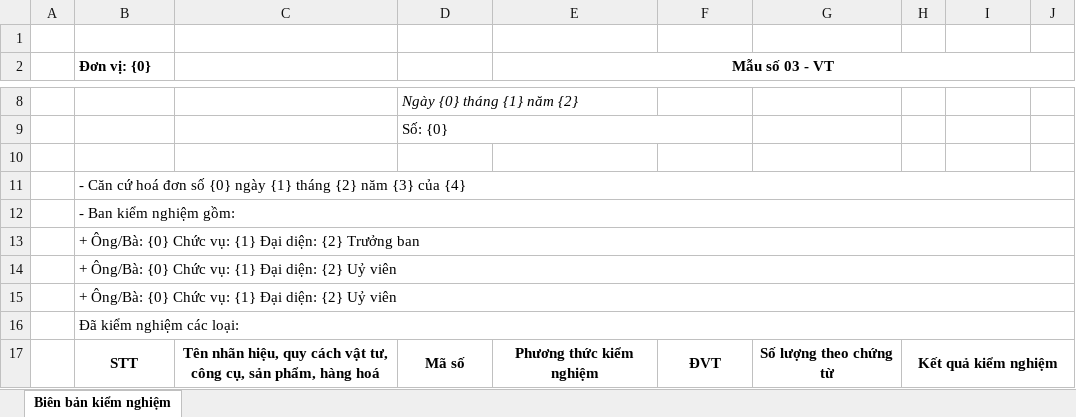
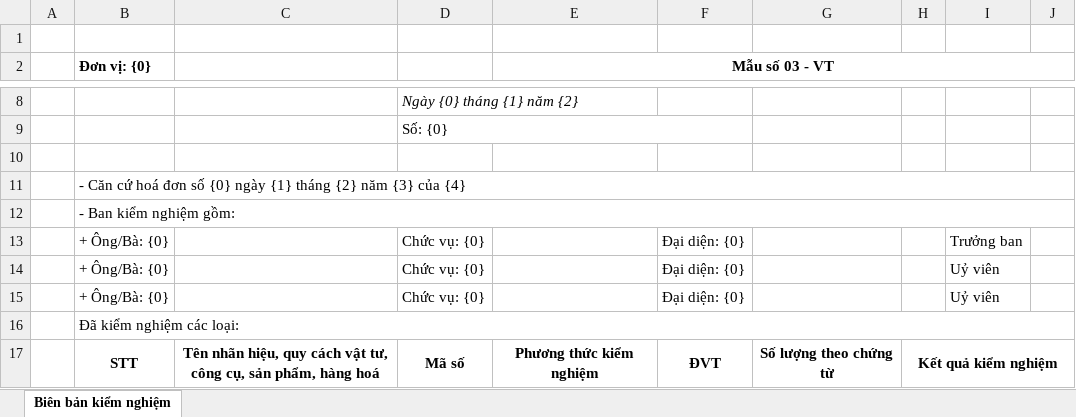
Before and after one commit to buvatu/DEMO, an Excel workbook: QLDS/Backend/src/main/resources/Bien_ban_kiem_nghiem.xlsx, sheet Biên bản kiểm nghiệm, drawn as a sheet; only a part is shown, gaps mark what is left out; values as stored, in another font and other column widths than the file's, no borders; removed rows and columns are numbered as before the commit, all else as after; the diff names each change by its address in the sheet, - before the commit and + after, or states it on an @@ line.

```diff
--- a/QLDS/Backend/src/main/resources/Bien_ban_kiem_nghiem.xlsx (sheet Biên bản kiểm nghiệm)
+++ b/QLDS/Backend/src/main/resources/Bien_ban_kiem_nghiem.xlsx (sheet Biên bản kiểm nghiệm)
-row 13:  | + Ông/Bà: {0} Chức vụ: {1} Đại diện: {2} Trưởng ban
-row 14:  | + Ông/Bà: {0} Chức vụ: {1} Đại diện: {2} Uỷ viên
-row 15:  | + Ông/Bà: {0} Chức vụ: {1} Đại diện: {2} Uỷ viên
+row 13:  | + Ông/Bà: {0} |  | Chức vụ: {0} |  | Đại diện: {0} |  |  | Trưởng ban
+row 14:  | + Ông/Bà: {0} |  | Chức vụ: {0} |  | Đại diện: {0} |  |  | Uỷ viên
+row 15:  | + Ông/Bà: {0} |  | Chức vụ: {0} |  | Đại diện: {0} |  |  | Uỷ viên
```
Also changed, not shown: QLDS/Backend/src/main/resources/Bien_ban_giai_the.xlsx, QLDS/Backend/src/main/resources/Phieu_nhap_kho.xlsx, 14 other files.
